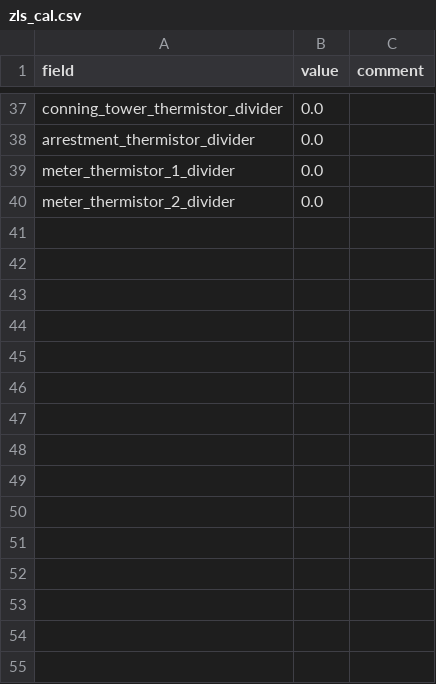
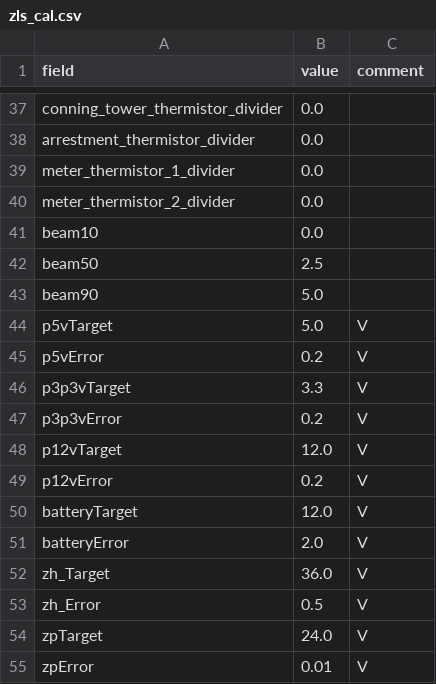
Before and after one commit to jackw2050/Land_Meter, a CSV file: zls_cal.csv, drawn as a sheet; only a part is shown, gaps mark what is left out.

```diff
--- a/zls_cal.csv
+++ b/zls_cal.csv
@@ -40 +40,16 @@ meter_thermistor_1_divider,0.0,
 meter_thermistor_2_divider,0.0,
+beam10,0.0,
+beam50,2.5,
+beam90,5.0,
+p5vTarget,5.0,V
+p5vError,0.2,V
+p3p3vTarget,3.3,V
+p3p3vError,0.2,V
+p12vTarget,12.0,V
+p12vError,0.2,V
+batteryTarget,12.0,V
+batteryError,2.0,V
+zh_Target,36.0,V
+zh_Error,0.5,V
+zpTarget,24.0,V
+zpError,0.01,V
```
Also changed, not shown: 7 other files.
